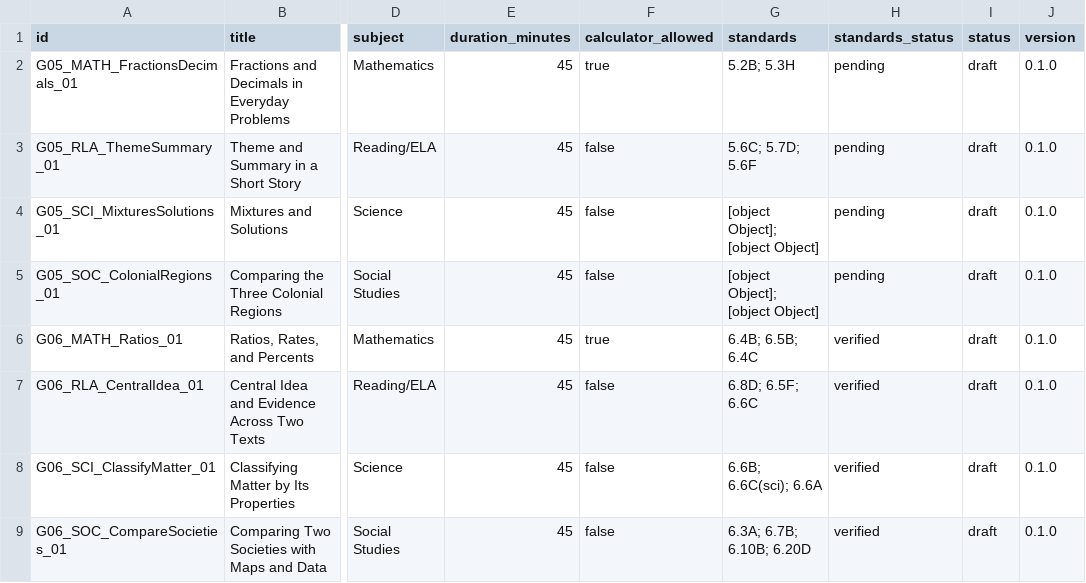
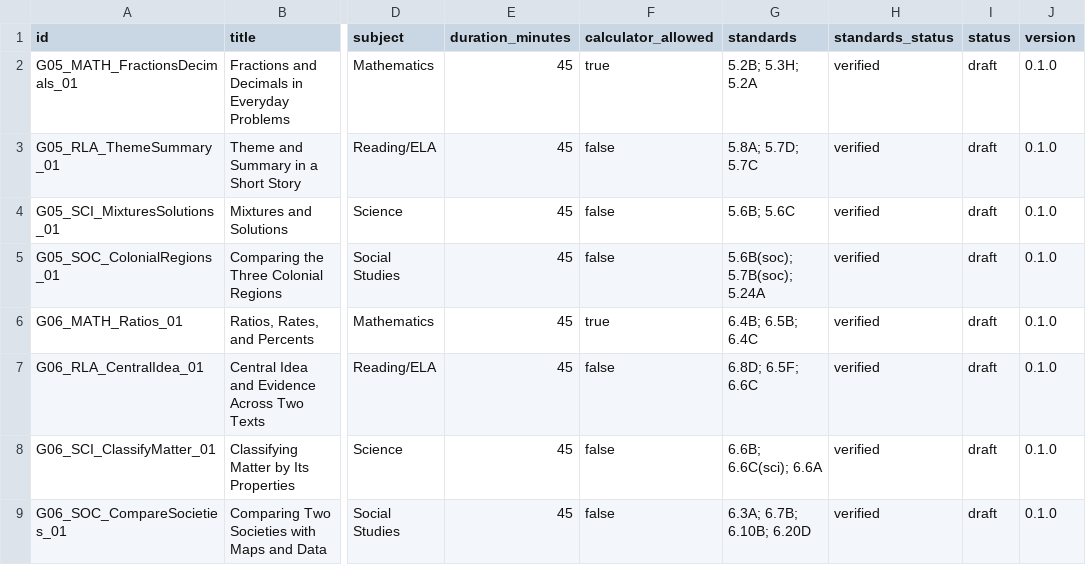
Before and after one commit to mglearn/printables, a CSV file: substitute_packets/catalog.csv, drawn as a sheet; only a part is shown, gaps mark what is left out; the diff names each change by its address in the sheet, - before the commit and + after, or states it on an @@ line.

```diff
--- a/substitute_packets/catalog.csv
+++ b/substitute_packets/catalog.csv
-G2 (standards): 5.2B; 5.3H
+G2 (standards): 5.2B; 5.3H; 5.2A
-H2:H5 (standards_status): pending
+H2:H5 (standards_status): verified
-G3 (standards): 5.6C; 5.7D; 5.6F
+G3 (standards): 5.8A; 5.7D; 5.7C
-G4 (standards): [object Object]; [object Object]
+G4 (standards): 5.6B; 5.6C
-G5 (standards): [object Object]; [object Object]
+G5 (standards): 5.6B(soc); 5.7B(soc); 5.24A
```
Also changed, not shown: 7 other files.
